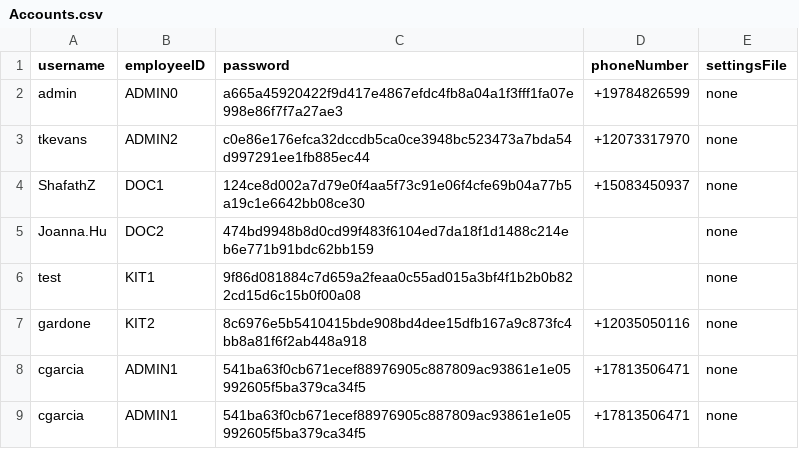
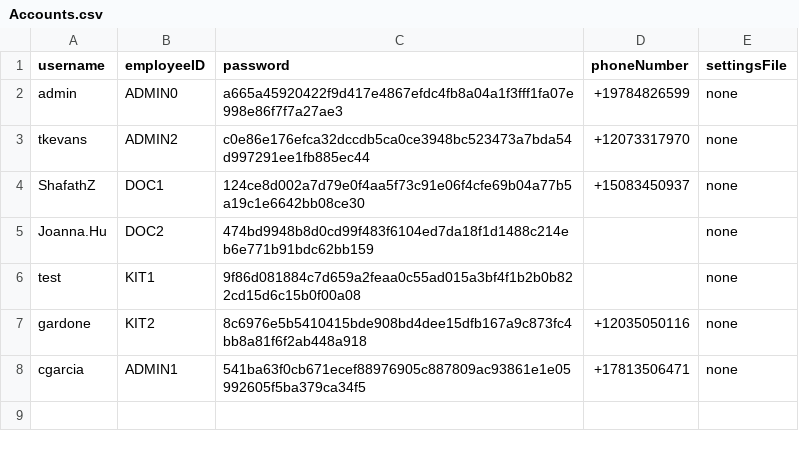
Before and after one commit to CS3733-D22-Team-D/CS3733-D22-Team-D-Application, a CSV file: src/main/resources/Accounts.csv, drawn as a sheet.

```diff
--- a/src/main/resources/Accounts.csv
+++ b/src/main/resources/Accounts.csv
@@ -8,2 +8 @@ gardone,KIT2,8c6976e5b5410415bde908bd4dee15dfb167a9c873fc4bb8a81f6f2ab448a918,+1
 cgarcia,ADMIN1,541ba63f0cb671ecef88976905c887809ac93861e1e05992605f5ba379ca34f5,+17813506471,none
-cgarcia,ADMIN1,541ba63f0cb671ecef88976905c887809ac93861e1e05992605f5ba379ca34f5,+17813506471,none
```
Also changed, not shown: 3 other files.
